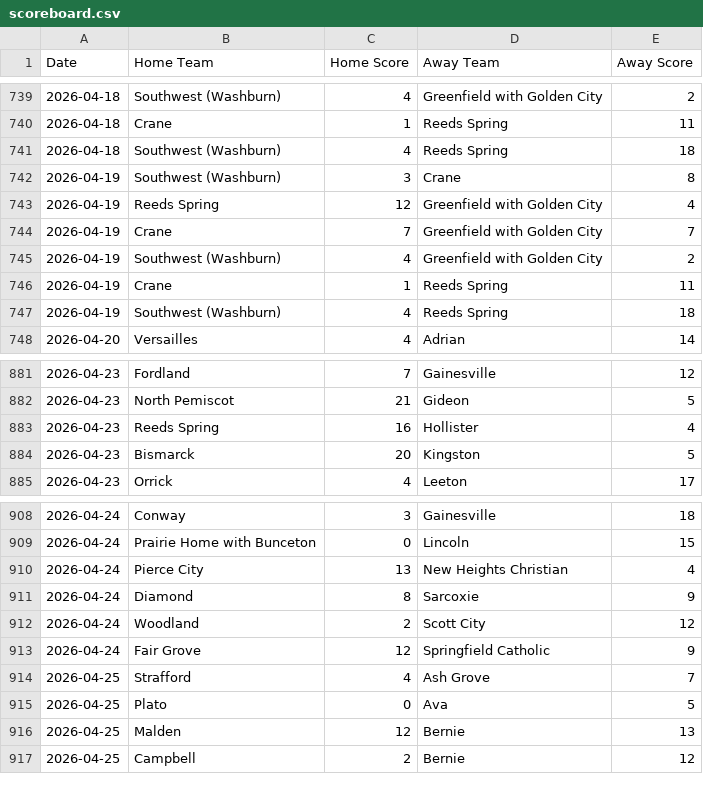
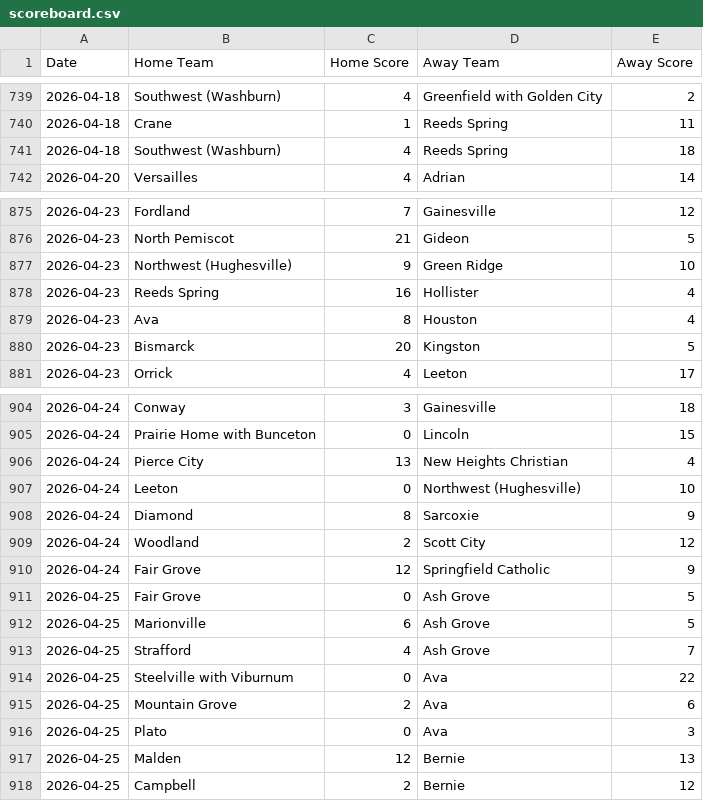
Before and after one commit to AllMOSports/Spring-Softball-Rankings, a CSV file: scoreboard.csv, drawn as a sheet; only a part is shown, gaps mark what is left out; the diff covers the shown part only.

```diff
--- a/scoreboard.csv
+++ b/scoreboard.csv
@@ -741,8 +741,2 @@ Date,Home Team,Home Score,Away Team,Away Score
 2026-04-18,Southwest (Washburn),4,Reeds Spring,18
-2026-04-19,Southwest (Washburn),3,Crane,8
-2026-04-19,Reeds Spring,12,Greenfield with Golden City,4
-2026-04-19,Crane,7,Greenfield with Golden City,7
-2026-04-19,Southwest (Washburn),4,Greenfield with Golden City,2
-2026-04-19,Crane,1,Reeds Spring,11
-2026-04-19,Southwest (Washburn),4,Reeds Spring,18
 2026-04-20,Versailles,4,Adrian,14
@@ -882,3 +876,5 @@ Date,Home Team,Home Score,Away Team,Away Score
 2026-04-23,North Pemiscot,21,Gideon,5
+2026-04-23,Northwest (Hughesville),9,Green Ridge,10
 2026-04-23,Reeds Spring,16,Hollister,4
+2026-04-23,Ava,8,Houston,4
 2026-04-23,Bismarck,20,Kingston,5
@@ -910,2 +906,3 @@ Date,Home Team,Home Score,Away Team,Away Score
 2026-04-24,Pierce City,13,New Heights Christian,4
+2026-04-24,Leeton,0,Northwest (Hughesville),10
 2026-04-24,Diamond,8,Sarcoxie,9
@@ -913,4 +910,8 @@ Date,Home Team,Home Score,Away Team,Away Score
 2026-04-24,Fair Grove,12,Springfield Catholic,9
+2026-04-25,Fair Grove,0,Ash Grove,5
+2026-04-25,Marionville,6,Ash Grove,5
 2026-04-25,Strafford,4,Ash Grove,7
-2026-04-25,Plato,0,Ava,5
+2026-04-25,Steelville with Viburnum,0,Ava,22
+2026-04-25,Mountain Grove,2,Ava,6
+2026-04-25,Plato,0,Ava,3
 2026-04-25,Malden,12,Bernie,13
```
Also changed, not shown: 5 added rows elsewhere in this file, 3 other files.
